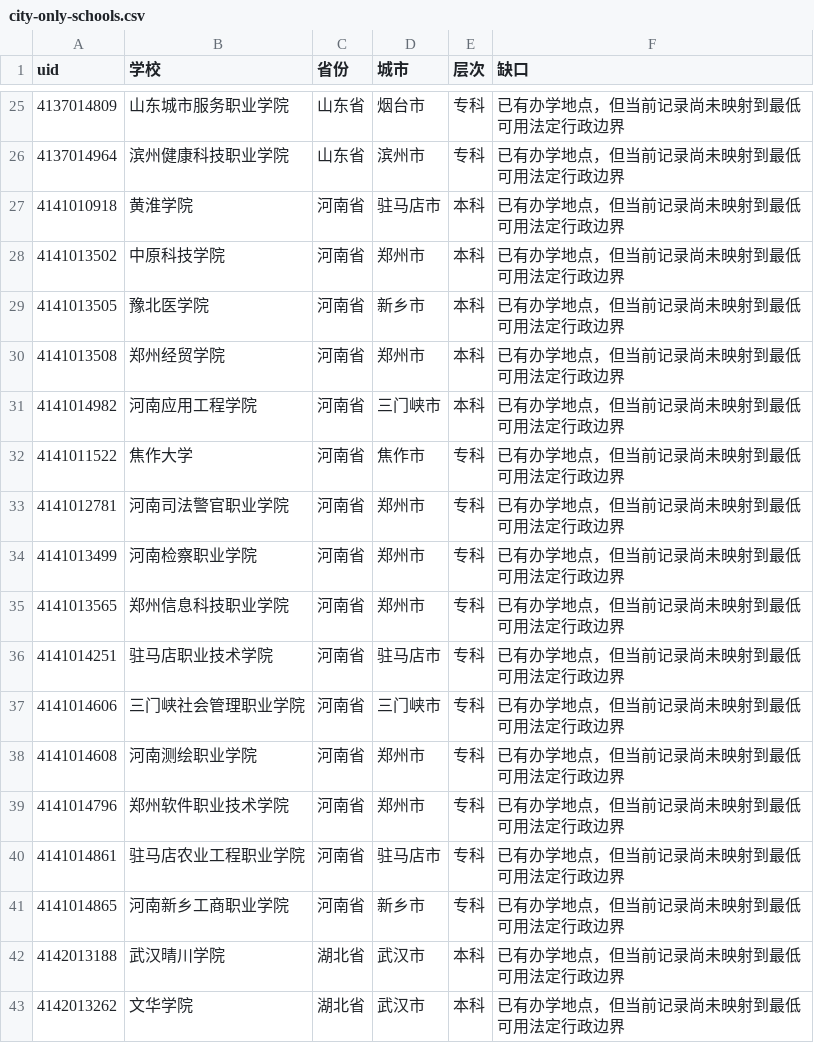
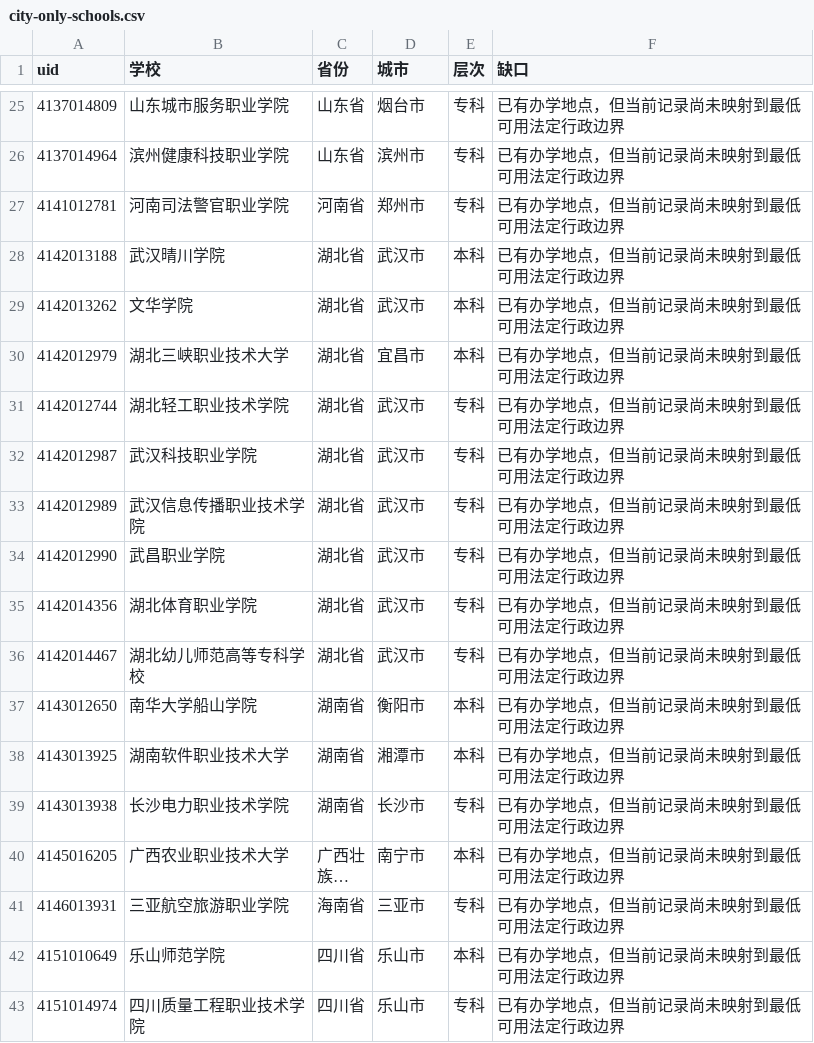
Before and after one commit to ProfessorZhi/china-university-atlas, a CSV file: reports/city-only-schools.csv, drawn as a sheet; only a part is shown, gaps mark what is left out; the shorter side is filled out with more unchanged rows; long unchanged cells end in …; the diff names each change by its address in the sheet, - before the commit and + after, or states it on an @@ line.

```diff
--- a/reports/city-only-schools.csv
+++ b/reports/city-only-schools.csv
-row 27: 4141010918 | 黄淮学院 | 河南省 | 驻马店市 | 本科 | 已有办学地点，但当前记录尚未映射到最低可用法定行政边界
-row 28: 4141013502 | 中原科技学院 | 河南省 | 郑州市 | 本科 | 已有办学地点，但当前记录尚未映射到最低可用法定行政边界
-row 29: 4141013505 | 豫北医学院 | 河南省 | 新乡市 | 本科 | 已有办学地点，但当前记录尚未映射到最低可用法定行政边界
-row 30: 4141013508 | 郑州经贸学院 | 河南省 | 郑州市 | 本科 | 已有办学地点，但当前记录尚未映射到最低可用法定行政边界
-row 31: 4141014982 | 河南应用工程学院 | 河南省 | 三门峡市 | 本科 | 已有办学地点，但当前记录尚未映射到最低可用法定行政边界
-row 32: 4141011522 | 焦作大学 | 河南省 | 焦作市 | 专科 | 已有办学地点，但当前记录尚未映射到最低可用法定行政边界
-row 34: 4141013499 | 河南检察职业学院 | 河南省 | 郑州市 | 专科 | 已有办学地点，但当前记录尚未映射到最低可用法定行政边界
-row 35: 4141013565 | 郑州信息科技职业学院 | 河南省 | 郑州市 | 专科 | 已有办学地点，但当前记录尚未映射到最低可用法定行政边界
-row 36: 4141014251 | 驻马店职业技术学院 | 河南省 | 驻马店市 | 专科 | 已有办学地点，但当前记录尚未映射到最低可用法定行政边界
-row 37: 4141014606 | 三门峡社会管理职业学院 | 河南省 | 三门峡市 | 专科 | 已有办学地点，但当前记录尚未映射到最低可用法定行政边界
-row 38: 4141014608 | 河南测绘职业学院 | 河南省 | 郑州市 | 专科 | 已有办学地点，但当前记录尚未映射到最低可用法定行政边界
-row 39: 4141014796 | 郑州软件职业技术学院 | 河南省 | 郑州市 | 专科 | 已有办学地点，但当前记录尚未映射到最低可用法定行政边界
-row 40: 4141014861 | 驻马店农业工程职业学院 | 河南省 | 驻马店市 | 专科 | 已有办学地点，但当前记录尚未映射到最低可用法定行政边界
-row 41: 4141014865 | 河南新乡工商职业学院 | 河南省 | 新乡市 | 专科 | 已有办学地点，但当前记录尚未映射到最低可用法定行政边界
```
Also changed, not shown: reports/province-coverage.csv, reports/university-master.csv, 3 other files.
